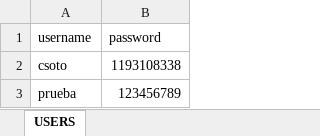
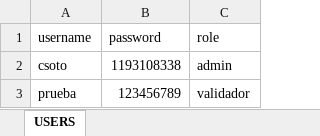
Before and after one commit to TheCrixS/app, an Excel workbook: usuarios.xlsx, sheet USERS, drawn as a sheet; values as stored, in another font and other column widths than the file's, no borders; the diff names each change by its address in the sheet, - before the commit and + after, or states it on an @@ line.

```diff
--- a/usuarios.xlsx (sheet USERS)
+++ b/usuarios.xlsx (sheet USERS)
+column C (role), rows 2-3: admin | validador
```
Also changed, not shown: BASE SOAT.xlsx, 18 other files.
